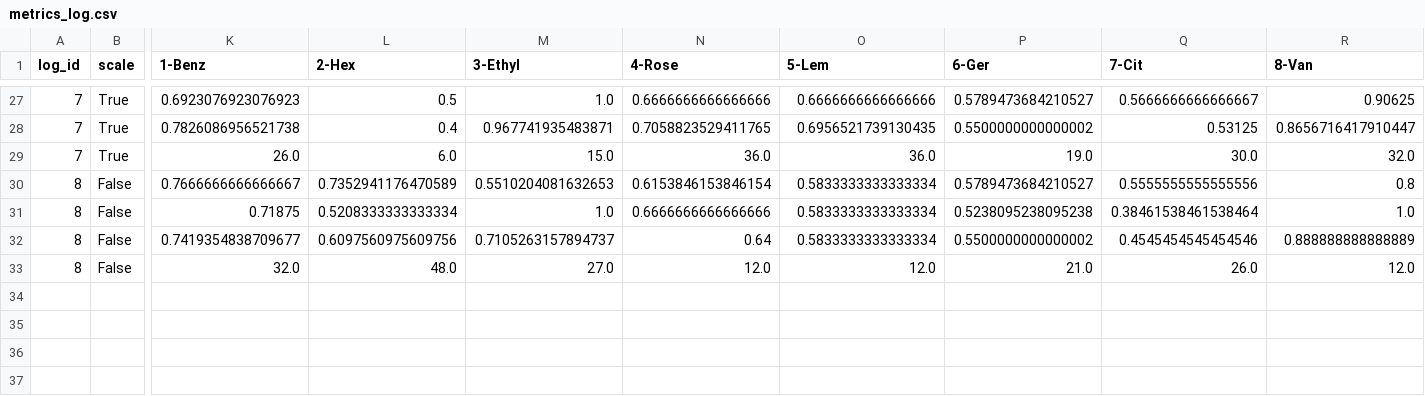
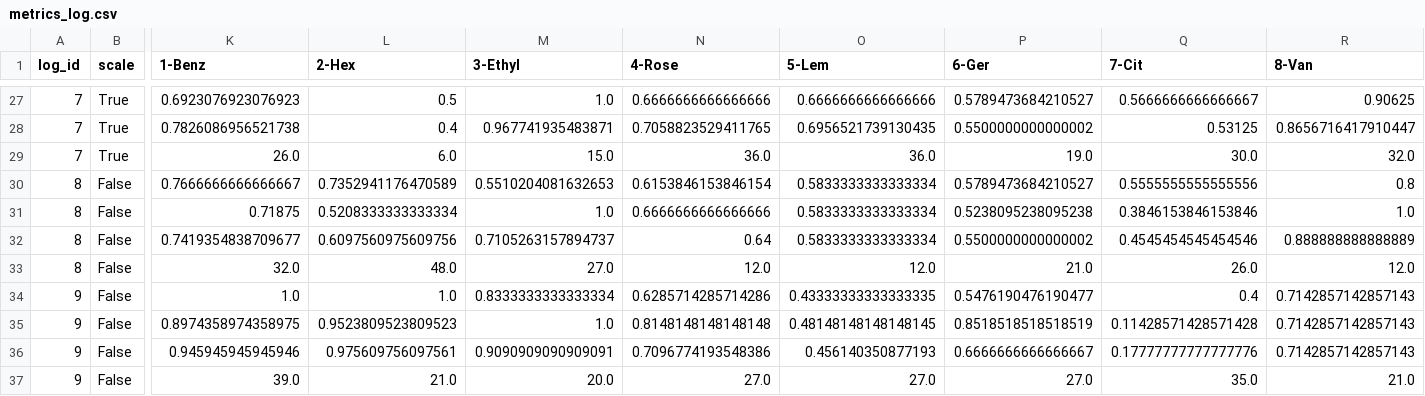
Before and after one commit to snlederman/Odour-classification, a CSV file: data/stats/metrics_log.csv, drawn as a sheet; only a part is shown, gaps mark what is left out; rows hold the shown columns only; the diff names each change by its address in the sheet, - before the commit and + after, or states it on an @@ line.

```diff
--- a/data/stats/metrics_log.csv
+++ b/data/stats/metrics_log.csv
-Q31 (7-Cit): 0.38461538461538464
+Q31 (7-Cit): 0.3846153846153846
+row 34: 9 | False | 1.0 | 1.0 | 0.8333333333333334 | 0.6285714285714286 | 0.43333333333333335 | 0.5476190476190477 | 0.4 | 0.7142857142857143
+row 35: 9 | False | 0.8974358974358975 | 0.9523809523809523 | 1.0 | 0.8148148148148148 | 0.48148148148148145 | 0.8518518518518519 | 0.11428571428571428 | 0.7142857142857143
+row 36: 9 | False | 0.945945945945946 | 0.975609756097561 | 0.9090909090909091 | 0.7096774193548386 | 0.456140350877193 | 0.6666666666666667 | 0.17777777777777776 | 0.7142857142857143
+row 37: 9 | False | 39.0 | 21.0 | 20.0 | 27.0 | 27.0 | 27.0 | 35.0 | 21.0
```
Also changed, not shown: 3 other files.
